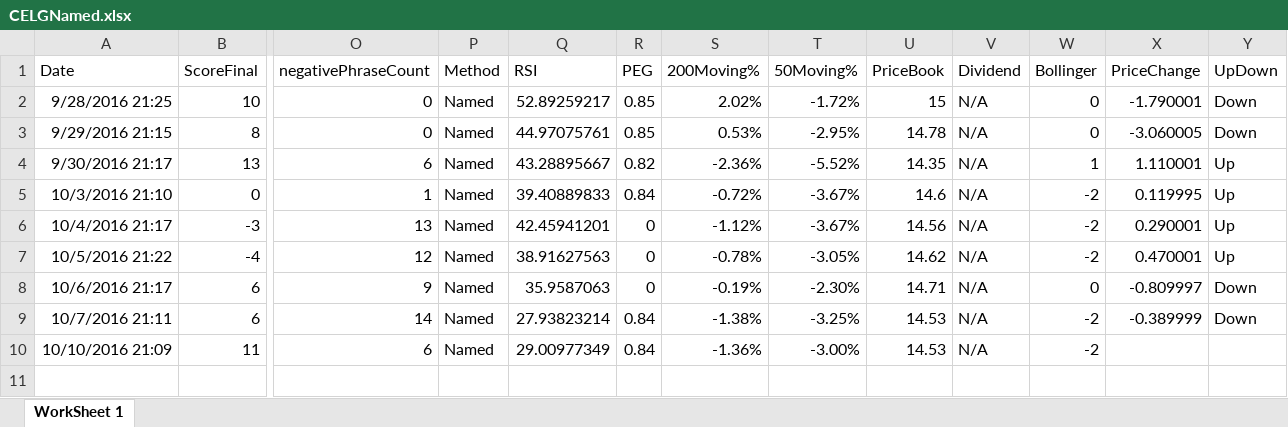
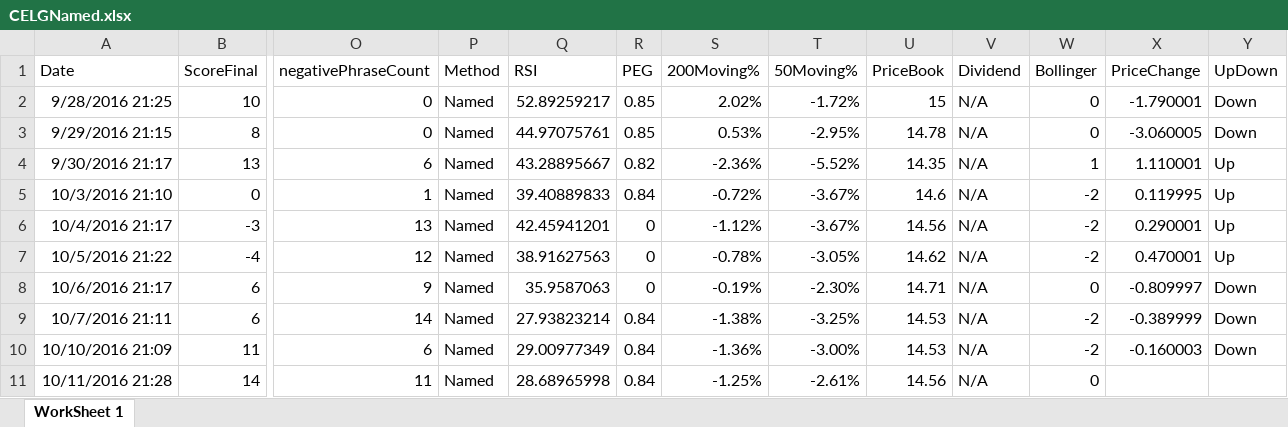
Before and after one commit to adnangumus/StockPredictor, an Excel workbook: StockPredictor/bin/Debug/Packages/Data/CELG/CELGNamed.xlsx, sheet WorkSheet 1, drawn as a sheet; only a part is shown, gaps mark what is left out; values as stored, in another font and other column widths than the file's, no borders; rows hold the shown columns only; the diff names each change by its address in the sheet, - before the commit and + after, or states it on an @@ line.

```diff
--- a/StockPredictor/bin/Debug/Packages/Data/CELG/CELGNamed.xlsx (sheet WorkSheet 1)
+++ b/StockPredictor/bin/Debug/Packages/Data/CELG/CELGNamed.xlsx (sheet WorkSheet 1)
-X10 (PriceChange): (empty)
+X10 (PriceChange): -0.160003
-Y10 (UpDown): (empty)
+Y10 (UpDown): Down
+row 11: 10/11/2016 21:28 | 14 | 11 | Named | 28.68965998 | 0.84 | -1.25% | -2.61% | 14.56 | N/A | 0
```
Also changed, not shown: StockPredictor/bin/Debug/Packages/Data/GILD/GILDNoun.xlsx, StockPredictor/bin/Debug/Packages/Data/HZNP/HZNPBag.xlsx, 26 other files.
